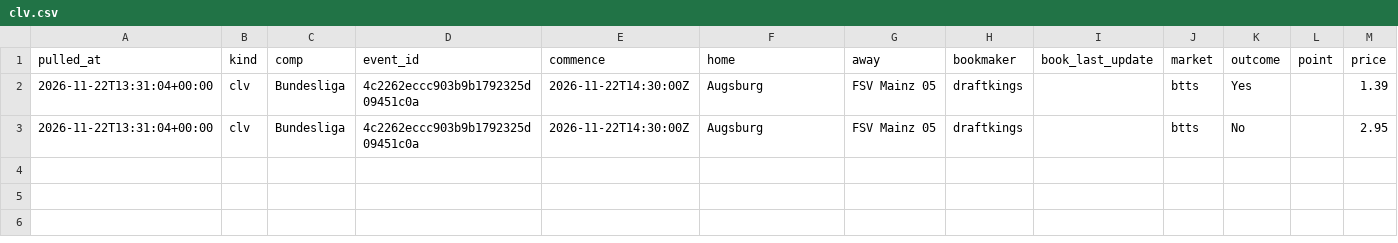
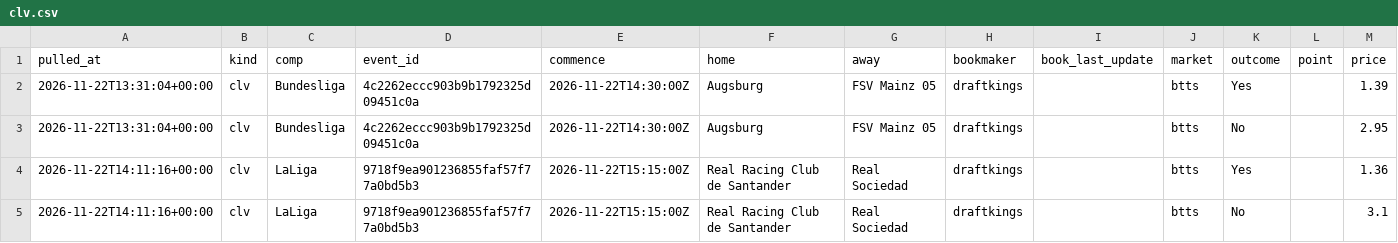
Before and after one commit to alcadiomontes03/match-engine-odds, a CSV file: data/odds/clv.csv, drawn as a sheet; the diff names each change by its address in the sheet, - before the commit and + after, or states it on an @@ line.

```diff
--- a/data/odds/clv.csv
+++ b/data/odds/clv.csv
+row 4: 2026-11-22T14:11:16+00:00 | clv | LaLiga | 9718f9ea901236855faf57f77a0bd5b3 | 2026-11-22T15:15:00Z | Real Racing Club de Santander | Real Sociedad | draftkings |  | btts | Yes |  | 1.36
+row 5: 2026-11-22T14:11:16+00:00 | clv | LaLiga | 9718f9ea901236855faf57f77a0bd5b3 | 2026-11-22T15:15:00Z | Real Racing Club de Santander | Real Sociedad | draftkings |  | btts | No |  | 3.1
```
Also changed, not shown: data/odds/quota.csv, data/odds/sharp.csv, 6 other files.
